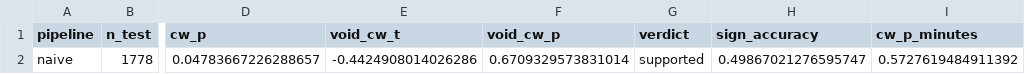
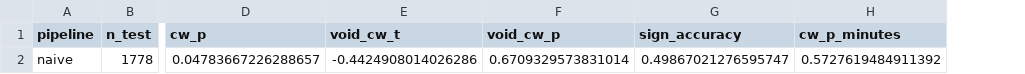
Before and after one commit to taminggg1-cmyk/fed-news-forecasting, a CSV file: results/text/naive_event_study.csv, drawn as a sheet; only a part is shown, gaps mark what is left out; the diff names each change by its address in the sheet, - before the commit and + after, or states it on an @@ line.

```diff
--- a/results/text/naive_event_study.csv
+++ b/results/text/naive_event_study.csv
-column G (verdict), row 2: supported
```
Also changed, not shown: results/text/naive_comparison.csv, 3 other files.
